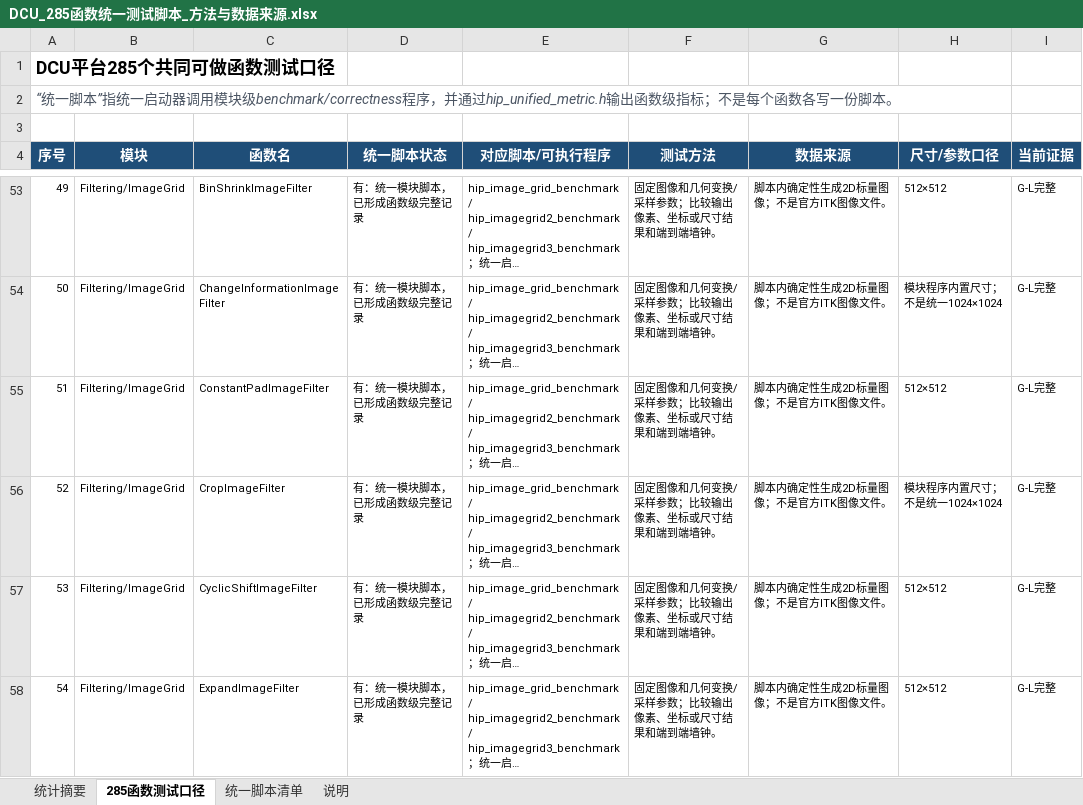
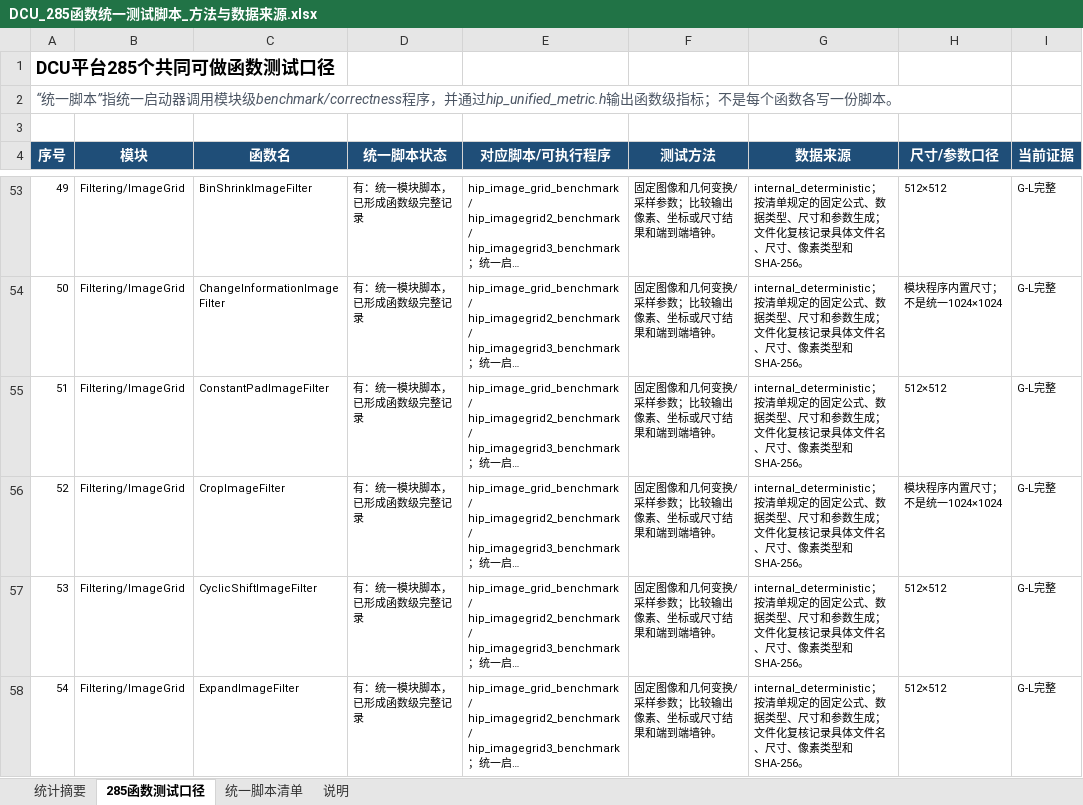
Before and after one commit to 123qweasdzxcqweasd/ITK_DCU, an Excel workbook: reference/workbooks/DCU_285函数统一测试脚本_方法与数据来源.xlsx, sheet 285函数测试口径, drawn as a sheet; only a part is shown, gaps mark what is left out; long unchanged cells end in …; values as stored, in another font and other column widths than the file's, no borders; table styles not drawn; the diff covers the shown part only; the diff names each change by its address in the sheet, - before the commit and + after, or states it on an @@ line.

```diff
--- a/reference/workbooks/DCU_285函数统一测试脚本_方法与数据来源.xlsx (sheet 285函数测试口径)
+++ b/reference/workbooks/DCU_285函数统一测试脚本_方法与数据来源.xlsx (sheet 285函数测试口径)
-G53:G58 (数据来源): 脚本内确定性生成2D标量图像；不是官方ITK图像文件。
+G53:G58 (数据来源): internal_deterministic；按清单规定的固定公式、数据类型、尺寸和参数生成；文件化复核记录具体文件名、尺寸、像素类型和 SHA-256。
```
Also changed, not shown: 279 edited cells elsewhere in this sheet, sheet 说明, sheet 统计摘要, 11 other files.
